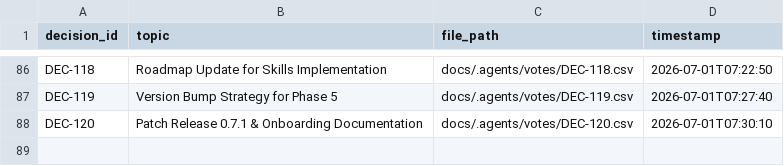
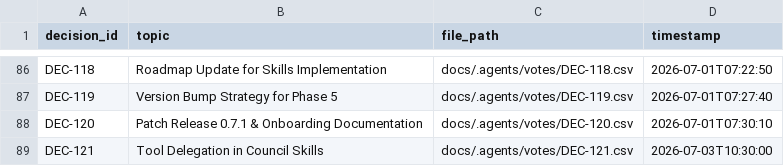
Before and after one commit to suli-g/council-manager, a CSV file: .agents/votes_manifest.csv, drawn as a sheet; only a part is shown, gaps mark what is left out.

```diff
--- a/.agents/votes_manifest.csv
+++ b/.agents/votes_manifest.csv
@@ -88 +88,2 @@ DEC-119;Version Bump Strategy for Phase 5;docs/.agents/votes/DEC-119.csv;2026-07
 DEC-120;Patch Release 0.7.1 & Onboarding Documentation;docs/.agents/votes/DEC-120.csv;2026-07-01T07:30:10
+DEC-121;Tool Delegation in Council Skills;docs/.agents/votes/DEC-121.csv;2026-07-03T10:30:00
```
Also changed, not shown: .agents/alternatives.csv, .agents/audits.csv, 6 other files.
